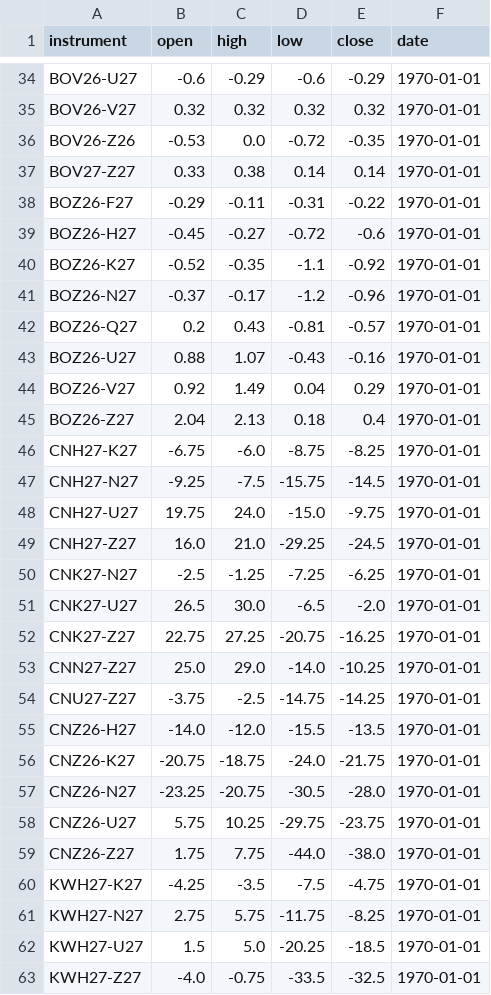
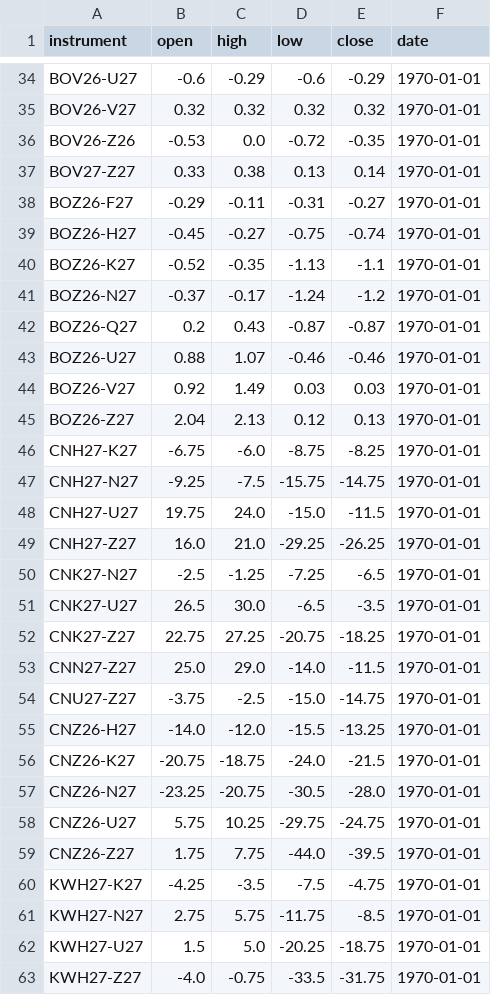
Before and after one commit to anuj-srivastava2024/Vap_dashboard, a CSV file: vap_dashboard_ohlc.csv, drawn as a sheet; only a part is shown, gaps mark what is left out; the diff covers the shown part only.

```diff
--- a/vap_dashboard_ohlc.csv
+++ b/vap_dashboard_ohlc.csv
@@ -36,28 +36,28 @@ BOV26-V27,0.32,0.32,0.32,0.32,1970-01-01
 BOV26-Z26,-0.53,0.0,-0.72,-0.35,1970-01-01
-BOV27-Z27,0.33,0.38,0.14,0.14,1970-01-01
-BOZ26-F27,-0.29,-0.11,-0.31,-0.22,1970-01-01
-BOZ26-H27,-0.45,-0.27,-0.72,-0.6,1970-01-01
-BOZ26-K27,-0.52,-0.35,-1.1,-0.92,1970-01-01
-BOZ26-N27,-0.37,-0.17,-1.2,-0.96,1970-01-01
-BOZ26-Q27,0.2,0.43,-0.81,-0.57,1970-01-01
-BOZ26-U27,0.88,1.07,-0.43,-0.16,1970-01-01
-BOZ26-V27,0.92,1.49,0.04,0.29,1970-01-01
-BOZ26-Z27,2.04,2.13,0.18,0.4,1970-01-01
+BOV27-Z27,0.33,0.38,0.13,0.14,1970-01-01
+BOZ26-F27,-0.29,-0.11,-0.31,-0.27,1970-01-01
+BOZ26-H27,-0.45,-0.27,-0.75,-0.74,1970-01-01
+BOZ26-K27,-0.52,-0.35,-1.13,-1.1,1970-01-01
+BOZ26-N27,-0.37,-0.17,-1.24,-1.2,1970-01-01
+BOZ26-Q27,0.2,0.43,-0.87,-0.87,1970-01-01
+BOZ26-U27,0.88,1.07,-0.46,-0.46,1970-01-01
+BOZ26-V27,0.92,1.49,0.03,0.03,1970-01-01
+BOZ26-Z27,2.04,2.13,0.12,0.13,1970-01-01
 CNH27-K27,-6.75,-6.0,-8.75,-8.25,1970-01-01
-CNH27-N27,-9.25,-7.5,-15.75,-14.5,1970-01-01
-CNH27-U27,19.75,24.0,-15.0,-9.75,1970-01-01
-CNH27-Z27,16.0,21.0,-29.25,-24.5,1970-01-01
-CNK27-N27,-2.5,-1.25,-7.25,-6.25,1970-01-01
-CNK27-U27,26.5,30.0,-6.5,-2.0,1970-01-01
-CNK27-Z27,22.75,27.25,-20.75,-16.25,1970-01-01
-CNN27-Z27,25.0,29.0,-14.0,-10.25,1970-01-01
-CNU27-Z27,-3.75,-2.5,-14.75,-14.25,1970-01-01
-CNZ26-H27,-14.0,-12.0,-15.5,-13.5,1970-01-01
-CNZ26-K27,-20.75,-18.75,-24.0,-21.75,1970-01-01
+CNH27-N27,-9.25,-7.5,-15.75,-14.75,1970-01-01
+CNH27-U27,19.75,24.0,-15.0,-11.5,1970-01-01
+CNH27-Z27,16.0,21.0,-29.25,-26.25,1970-01-01
+CNK27-N27,-2.5,-1.25,-7.25,-6.5,1970-01-01
+CNK27-U27,26.5,30.0,-6.5,-3.5,1970-01-01
+CNK27-Z27,22.75,27.25,-20.75,-18.25,1970-01-01
+CNN27-Z27,25.0,29.0,-14.0,-11.5,1970-01-01
+CNU27-Z27,-3.75,-2.5,-15.0,-14.75,1970-01-01
+CNZ26-H27,-14.0,-12.0,-15.5,-13.25,1970-01-01
+CNZ26-K27,-20.75,-18.75,-24.0,-21.5,1970-01-01
 CNZ26-N27,-23.25,-20.75,-30.5,-28.0,1970-01-01
-CNZ26-U27,5.75,10.25,-29.75,-23.75,1970-01-01
-CNZ26-Z27,1.75,7.75,-44.0,-38.0,1970-01-01
+CNZ26-U27,5.75,10.25,-29.75,-24.75,1970-01-01
+CNZ26-Z27,1.75,7.75,-44.0,-39.5,1970-01-01
 KWH27-K27,-4.25,-3.5,-7.5,-4.75,1970-01-01
-KWH27-N27,2.75,5.75,-11.75,-8.25,1970-01-01
-KWH27-U27,1.5,5.0,-20.25,-18.5,1970-01-01
-KWH27-Z27,-4.0,-0.75,-33.5,-32.5,1970-01-01
+KWH27-N27,2.75,5.75,-11.75,-8.5,1970-01-01
+KWH27-U27,1.5,5.0,-20.25,-18.75,1970-01-01
+KWH27-Z27,-4.0,-0.75,-33.5,-31.75,1970-01-01
```
Also changed, not shown: 144 edited cells elsewhere in this file, delta.csv, 1 other file.
